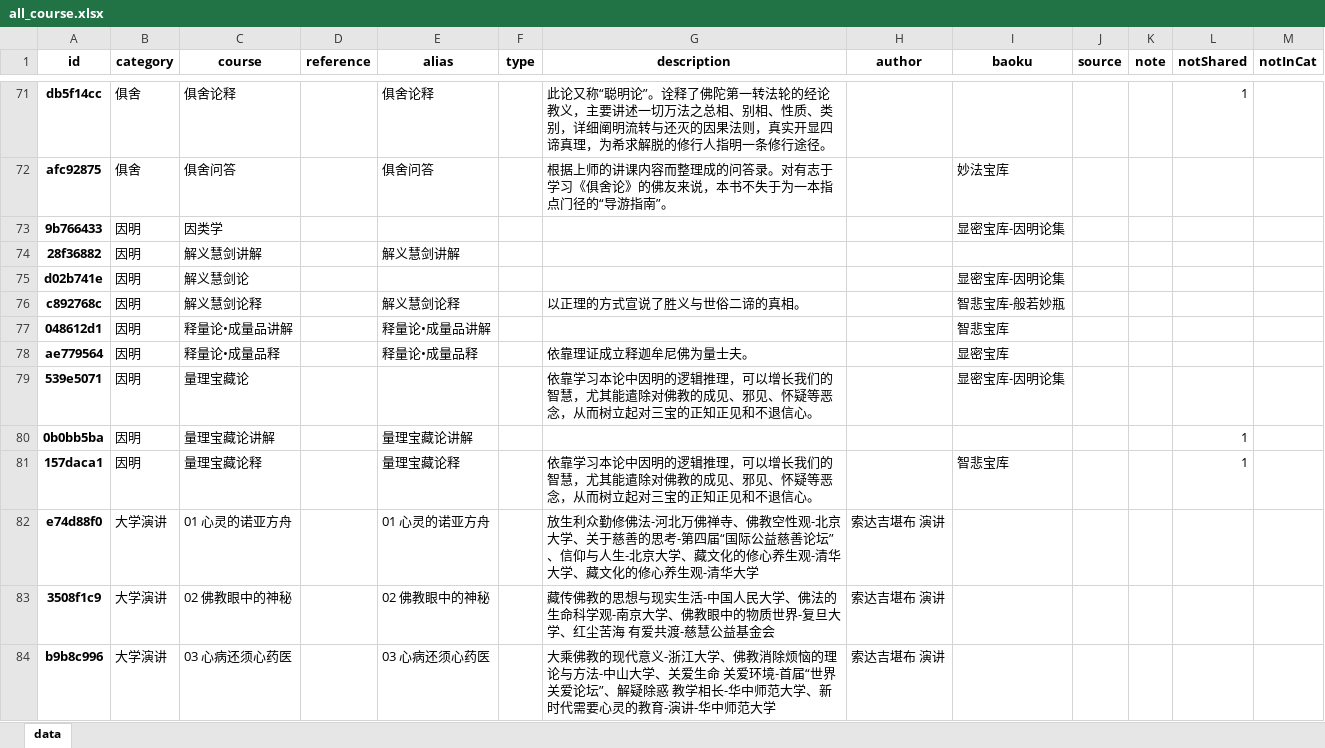
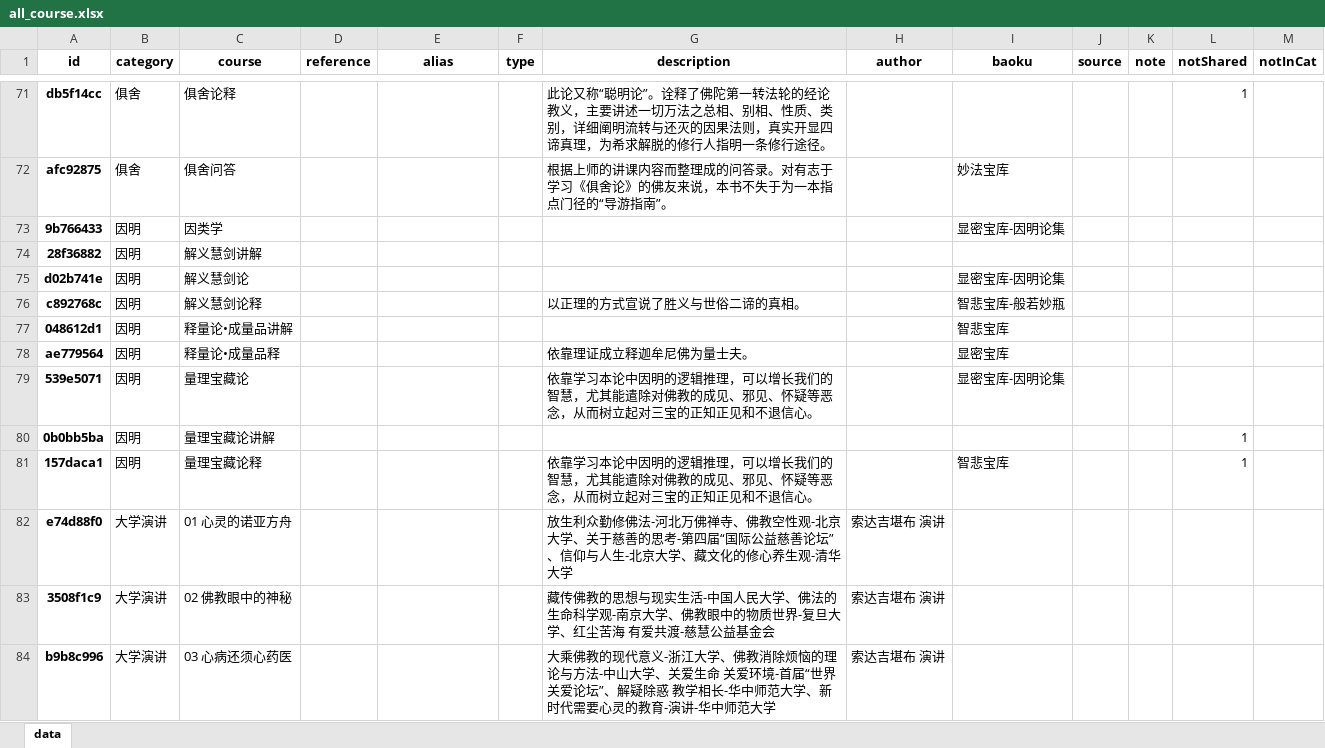
Before and after one commit to hliuleo/lamatxt, an Excel workbook: all_course.xlsx, sheet data, drawn as a sheet; only a part is shown, gaps mark what is left out; values as stored, in another font and other column widths than the file's, no borders; the diff covers the shown part only; the diff names each change by its address in the sheet, - before the commit and + after, or states it on an @@ line.

```diff
--- a/all_course.xlsx (sheet data)
+++ b/all_course.xlsx (sheet data)
-E71 (alias): 俱舍论释
+E71 (alias): (empty)
-E72 (alias): 俱舍问答
+E72 (alias): (empty)
-E74 (alias): 解义慧剑讲解
+E74 (alias): (empty)
-E76 (alias): 解义慧剑论释
+E76 (alias): (empty)
-E77 (alias): 释量论•成量品讲解
+E77 (alias): (empty)
-E78 (alias): 释量论•成量品释
+E78 (alias): (empty)
-E80 (alias): 量理宝藏论讲解
+E80 (alias): (empty)
-E81 (alias): 量理宝藏论释
+E81 (alias): (empty)
-E82 (alias): 01 心灵的诺亚方舟
+E82 (alias): (empty)
-G82 (description): …清华大学、藏文化的修心养生观-清华大学
+G82 (description): …清华大学
-E83 (alias): 02 佛教眼中的神秘
+E83 (alias): (empty)
-E84 (alias): 03 心病还须心药医
+E84 (alias): (empty)
```
Also changed, not shown: 192 edited cells elsewhere in this sheet, all_lesson.xlsx, 1 other file.
